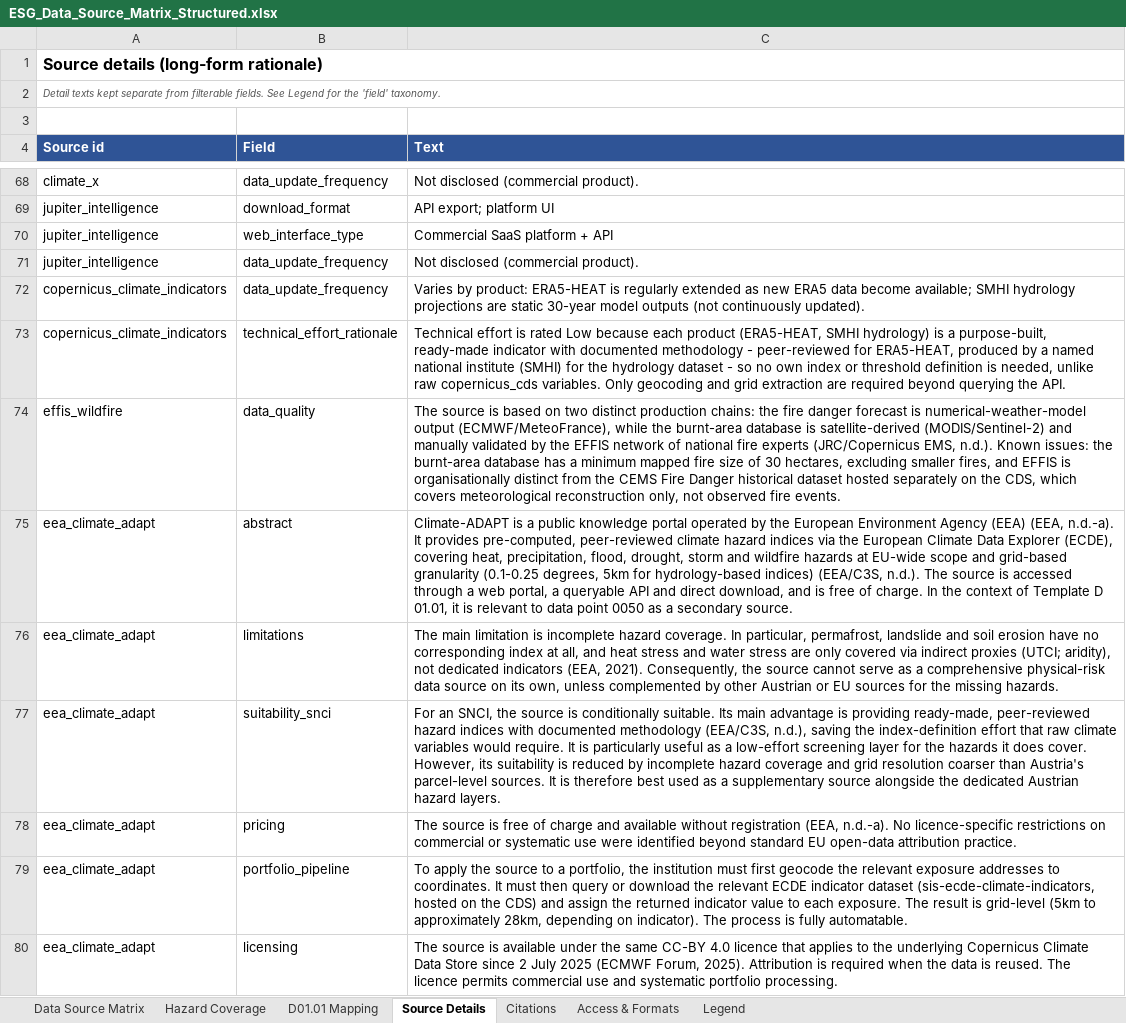
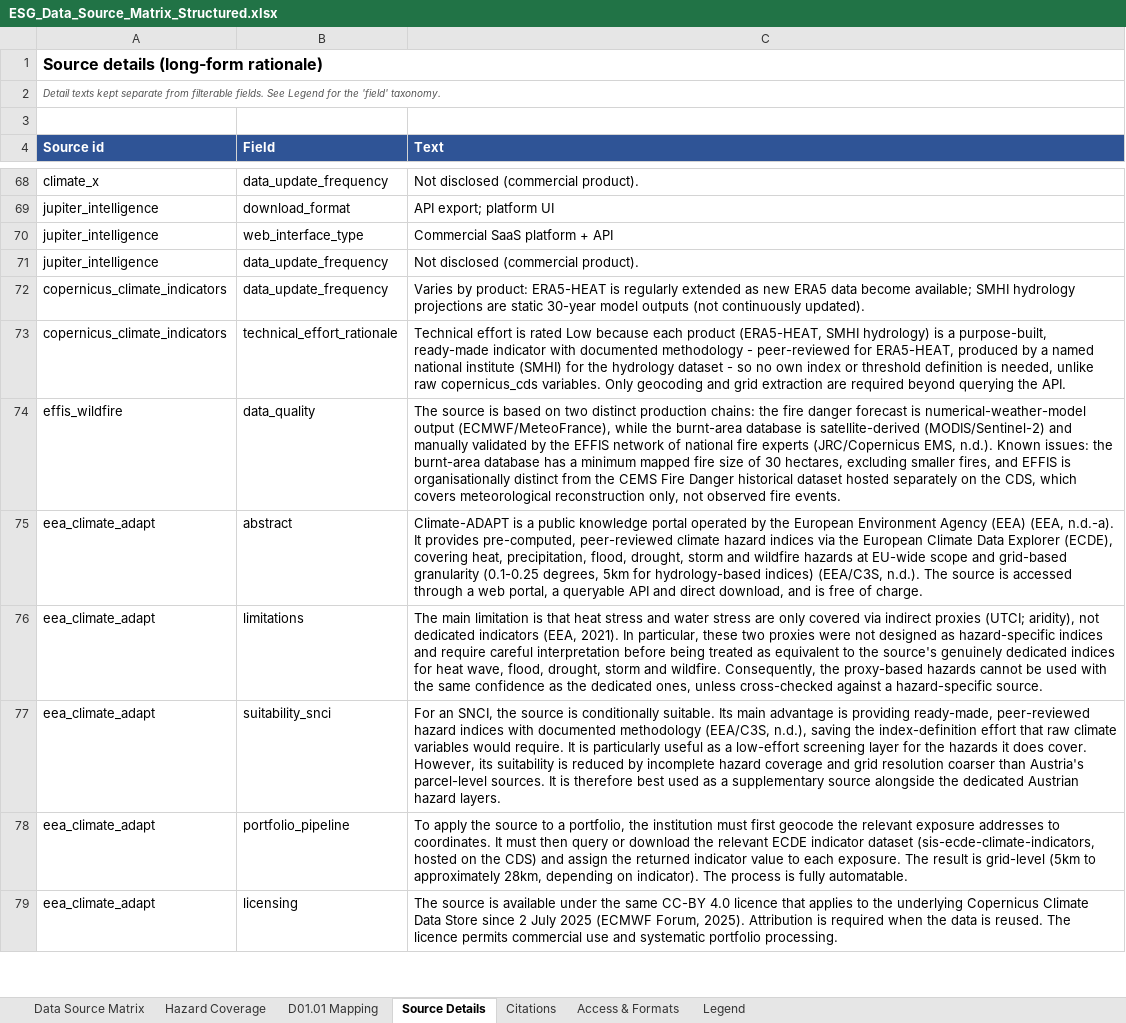
Before and after one commit to bernineu/esg-dashboard, an Excel workbook: data/ESG_Data_Source_Matrix_Structured.xlsx, sheet Source Details, drawn as a sheet; only a part is shown, gaps mark what is left out; values as stored, in another font and other column widths than the file's, no borders; the diff covers the shown part only; the diff names each change by its address in the sheet, - before the commit and + after, or states it on an @@ line.

```diff
--- a/data/ESG_Data_Source_Matrix_Structured.xlsx (sheet Source Details)
+++ b/data/ESG_Data_Source_Matrix_Structured.xlsx (sheet Source Details)
-C75 (Text): …of charge. In the context of Template D 01.01, it is relevant to data point 0050 as a secondary source.
+C75 (Text): …of charge.
-C76 (Text): …limitation is incomplete hazard coverage. In particular, permafrost, landslide and soil erosion have no corresponding index at all, and heat stress and water stress are only covered via indirect proxies (UTCI; aridity), not dedicated indicators (EEA, 2021). Consequently, the source cannot serve as a comprehensive physical-risk data source on its own, unless complemented by other Austrian or EU sources for the missing hazards.
+C76 (Text): …limitation is that heat stress and water stress are only covered via indirect proxies (UTCI; aridity), not dedicated indicators (EEA, 2021). In particular, these two proxies were not designed as hazard-specific indices and require careful interpretation before being treated as equivalent to the source's genuinely dedicated indices for heat wave, flood, drought, storm and wildfire. Consequently, the proxy-based hazards cannot be used with the same confidence as the dedicated ones, unless cross-checked against a hazard-specific source.
-row 78: eea_climate_adapt | pricing | The source is free of charge and available without registration (EEA, n.d.-a). No licence-specific restrictions on commercial or systematic use were identified beyond standard EU open-data attribution practice.
```
Also changed, not shown: 15 removed rows and 25 edited cells elsewhere in this sheet, sheet D01.01 Mapping, sheet Legend, 5 other files.
